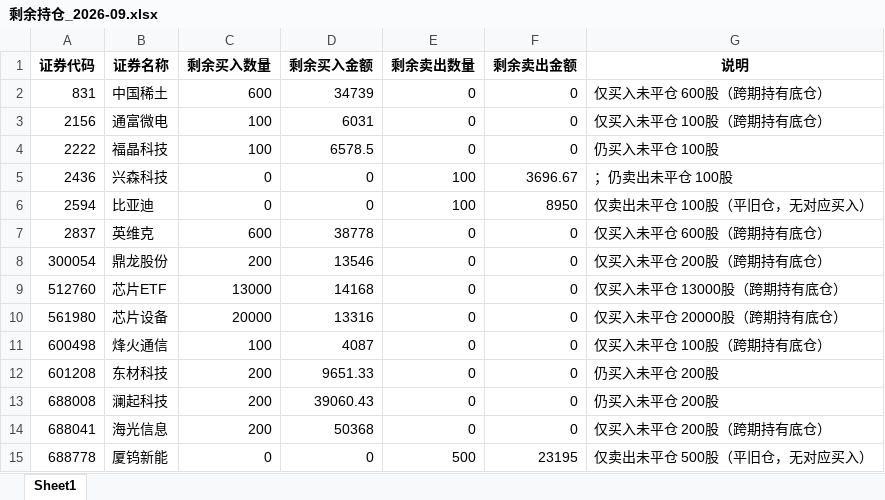
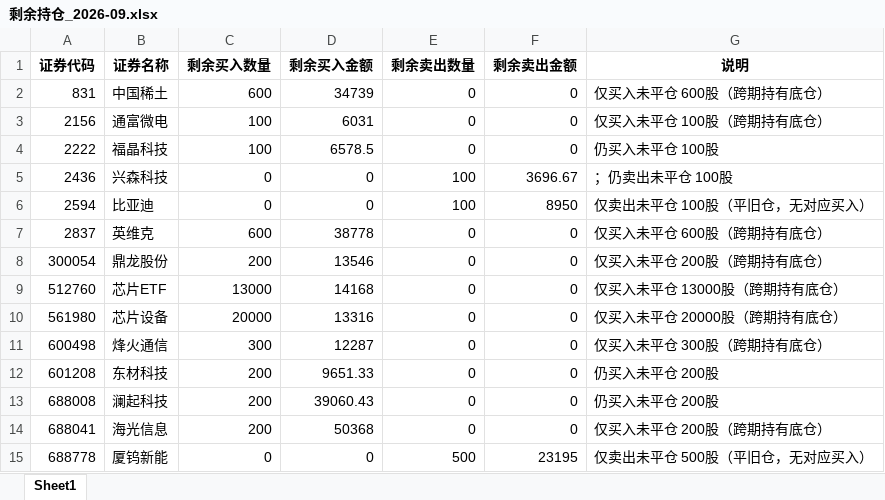
Before and after one commit to ooojedyooo/short-term-trading, an Excel workbook: reports/剩余持仓_2026-09.xlsx, sheet Sheet1, drawn as a sheet; values as stored, in another font and other column widths than the file's, no borders; the diff names each change by its address in the sheet, - before the commit and + after, or states it on an @@ line.

```diff
--- a/reports/剩余持仓_2026-09.xlsx (sheet Sheet1)
+++ b/reports/剩余持仓_2026-09.xlsx (sheet Sheet1)
-C11 (剩余买入数量): 100
+C11 (剩余买入数量): 300
-D11 (剩余买入金额): 4087
+D11 (剩余买入金额): 12287
-G11 (说明): 仅买入未平仓 100股（跨期持有底仓）
+G11 (说明): 仅买入未平仓 300股（跨期持有底仓）
```
Also changed, not shown: reports/剩余持仓_2026年度.xlsx, 股票交易盈亏汇总.xlsx, 9 other files.
